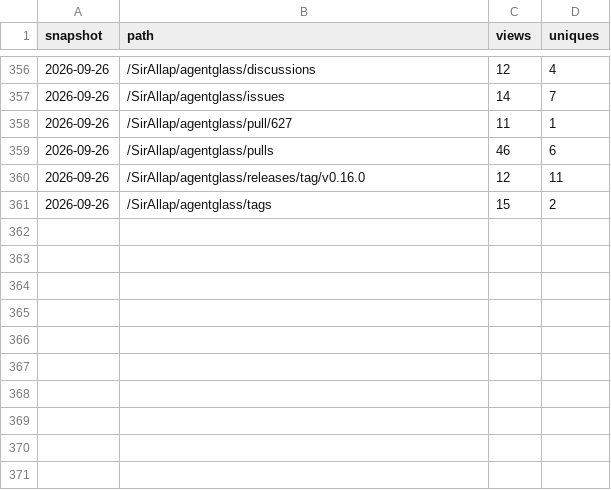
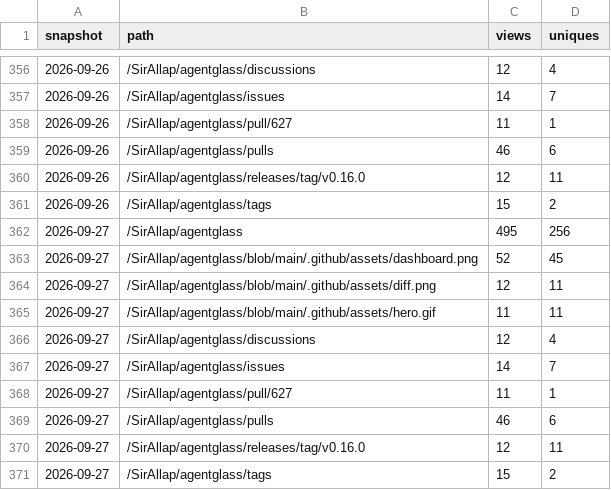
Before and after one commit to SirAllap/agentglass, a CSV file: paths.csv, drawn as a sheet; only a part is shown, gaps mark what is left out.

```diff
--- a/paths.csv
+++ b/paths.csv
@@ -361 +361,11 @@ snapshot,path,views,uniques
 2026-09-26,/SirAllap/agentglass/tags,15,2
+2026-09-27,/SirAllap/agentglass,495,256
+2026-09-27,/SirAllap/agentglass/blob/main/.github/assets/dashboard.png,52,45
+2026-09-27,/SirAllap/agentglass/blob/main/.github/assets/diff.png,12,11
+2026-09-27,/SirAllap/agentglass/blob/main/.github/assets/hero.gif,11,11
+2026-09-27,/SirAllap/agentglass/discussions,12,4
+2026-09-27,/SirAllap/agentglass/issues,14,7
+2026-09-27,/SirAllap/agentglass/pull/627,11,1
+2026-09-27,/SirAllap/agentglass/pulls,46,6
+2026-09-27,/SirAllap/agentglass/releases/tag/v0.16.0,12,11
+2026-09-27,/SirAllap/agentglass/tags,15,2
```
Also changed, not shown: referrers.csv.
